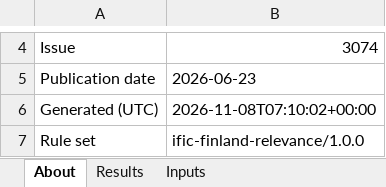
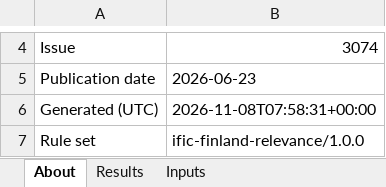
Before and after one commit to SCP619/AstraSync, an Excel workbook: evaluation/space_3074/space_ific_3074_results.xlsx, sheet About, drawn as a sheet; only a part is shown, gaps mark what is left out; values as stored, in another font and other column widths than the file's, no borders; the diff covers the shown part only; the diff names each change by its address in the sheet, - before the commit and + after, or states it on an @@ line.

```diff
--- a/evaluation/space_3074/space_ific_3074_results.xlsx (sheet About)
+++ b/evaluation/space_3074/space_ific_3074_results.xlsx (sheet About)
-B6: 2026-11-08T07:10:02+00:00
+B6: 2026-11-08T07:58:31+00:00
```
Also changed, not shown: 1 edited cell elsewhere in this sheet, sheet Results, 8 other files.
